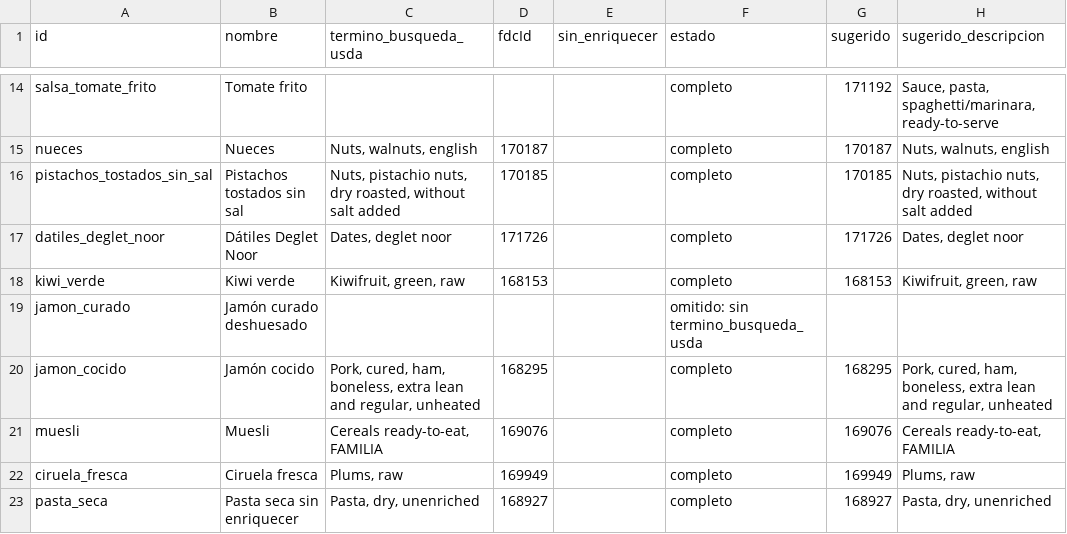
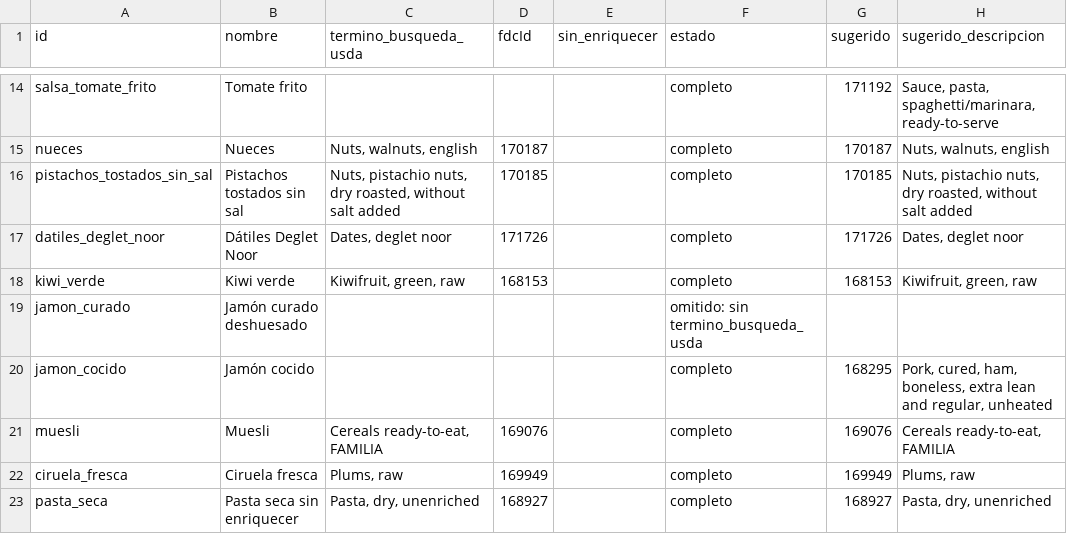
Before and after one commit to victor-rueda02/nutrition-tracker, a CSV file: usda/eleccion.csv, drawn as a sheet; only a part is shown, gaps mark what is left out; the diff names each change by its address in the sheet, - before the commit and + after, or states it on an @@ line.

```diff
--- a/usda/eleccion.csv
+++ b/usda/eleccion.csv
-C20 (termino_busqueda_usda): Pork, cured, ham, boneless, extra lean and regular, unheated
+C20 (termino_busqueda_usda): (empty)
-D20 (fdcId): 168295
+D20 (fdcId): (empty)
```
Also changed, not shown: data/foods.csv, 4 other files.
